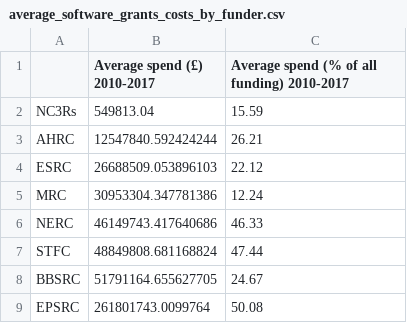
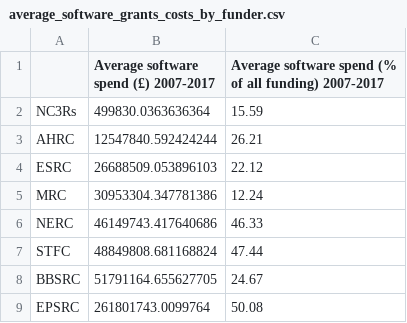
Before and after one commit to softwaresaved/software_in_grants_GTR, a CSV file: output/average_software_grants_costs_by_funder.csv, drawn as a sheet.

```diff
--- a/output/average_software_grants_costs_by_funder.csv
+++ b/output/average_software_grants_costs_by_funder.csv
@@ -1,3 +1,3 @@
-,Average spend (£) 2010-2017,Average spend (% of all funding) 2010-2017
-NC3Rs,549813.04,15.59
+,Average software spend (£) 2007-2017,Average software spend (% of all funding) 2007-2017
+NC3Rs,499830.0363636364,15.59
 AHRC,12547840.592424244,26.21
```
Also changed, not shown: output/background_data/all_grants_count.csv, output/software_grants_by_funder.csv, 16 other files.
